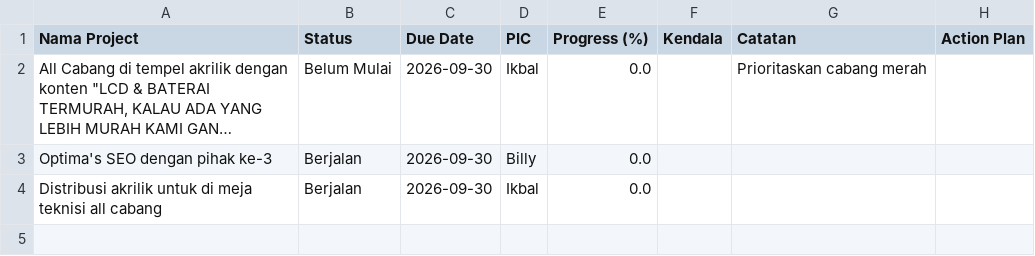
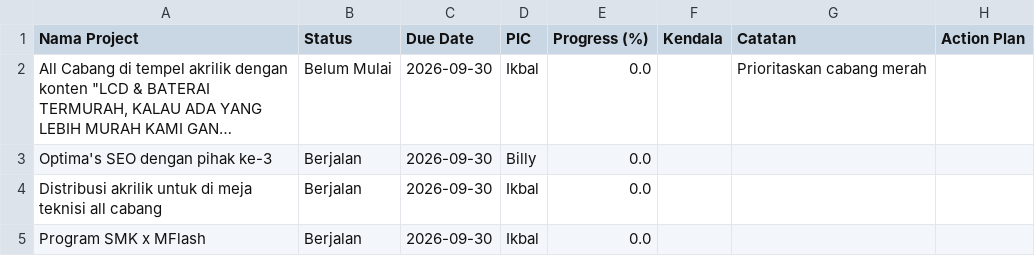
Before and after one commit to ikbalmadinahgroup-creator/Dashboard-Omset, a CSV file: data/projects/sales_marketing_projects.csv, drawn as a sheet; long unchanged cells end in ….

Commit message:
auto-update data/projects/sales_marketing_projects.csv

```diff
--- a/data/projects/sales_marketing_projects.csv
+++ b/data/projects/sales_marketing_projects.csv
@@ -4 +4,2 @@ Optima's SEO dengan pihak ke-3,Berjalan,2026-09-30,Billy,0.0,,,
 Distribusi akrilik untuk di meja teknisi all cabang,Berjalan,2026-09-30,Ikbal,0.0,,,
+Program SMK x MFlash,Berjalan,2026-09-30,Ikbal,0.0,,,
```
